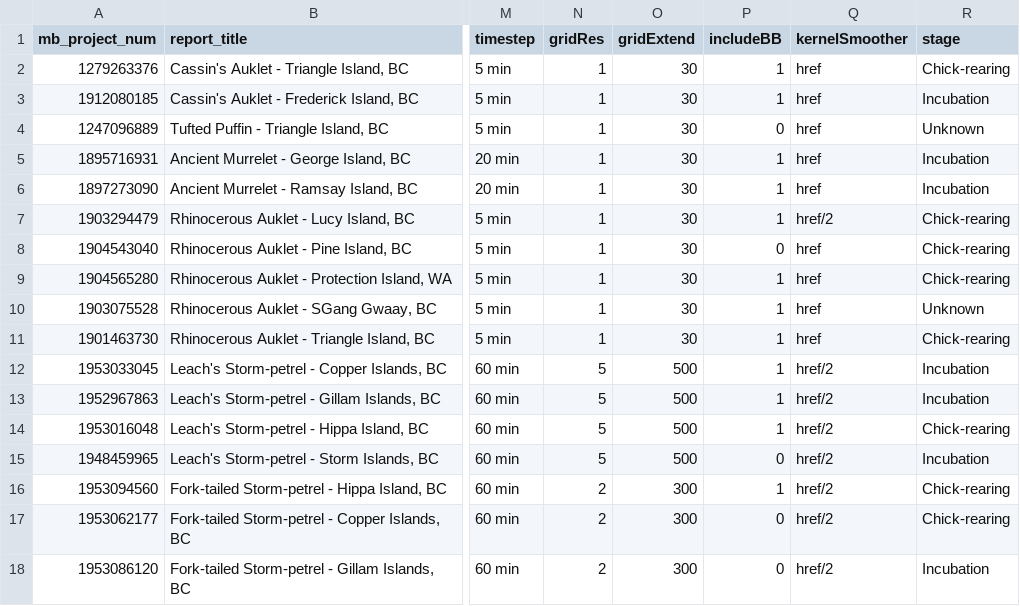
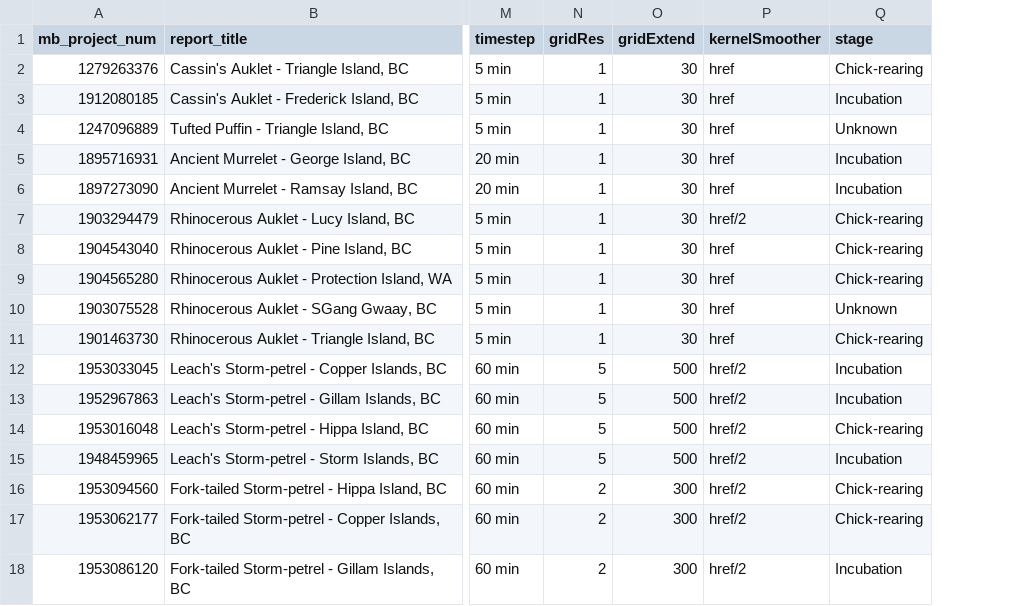
Before and after one commit to popovs/OPPtools, a CSV file: data-raw/opp-cpf-report-params.csv, drawn as a sheet; only a part is shown, gaps mark what is left out; the diff names each change by its address in the sheet, - before the commit and + after, or states it on an @@ line.

Commit message:
Remove obsolete parameters for repoting

```diff
--- a/data-raw/opp-cpf-report-params.csv
+++ b/data-raw/opp-cpf-report-params.csv
-column P (includeBB), rows 2-18: 1 | 1 | 0 | 1 | 1 | 1 | 0 | 1 | 1 | 1 | 1 | 1 | 1 | 0 | 1 | 0 | 0
```
Also changed, not shown: 6 other files.
